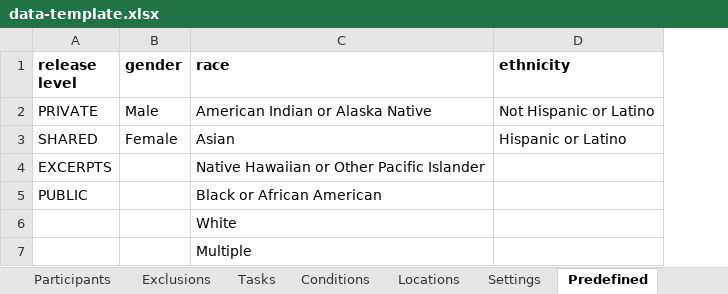
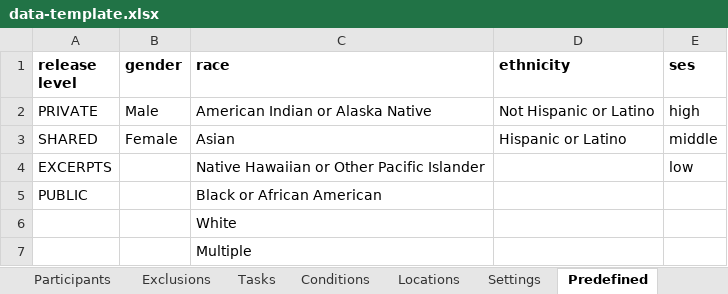
Before and after one commit to databrary/policies, an Excel workbook: visit planning/data-template.xlsx, sheet Predefined, drawn as a sheet; values as stored, in another font and other column widths than the file's, no borders; the diff names each change by its address in the sheet, - before the commit and + after, or states it on an @@ line.

Commit message:
format change

```diff
--- a/visit planning/data-template.xlsx (sheet Predefined)
+++ b/visit planning/data-template.xlsx (sheet Predefined)
+column E (ses), rows 2-4: high | middle | low
```
Also changed, not shown: sheet Settings.
